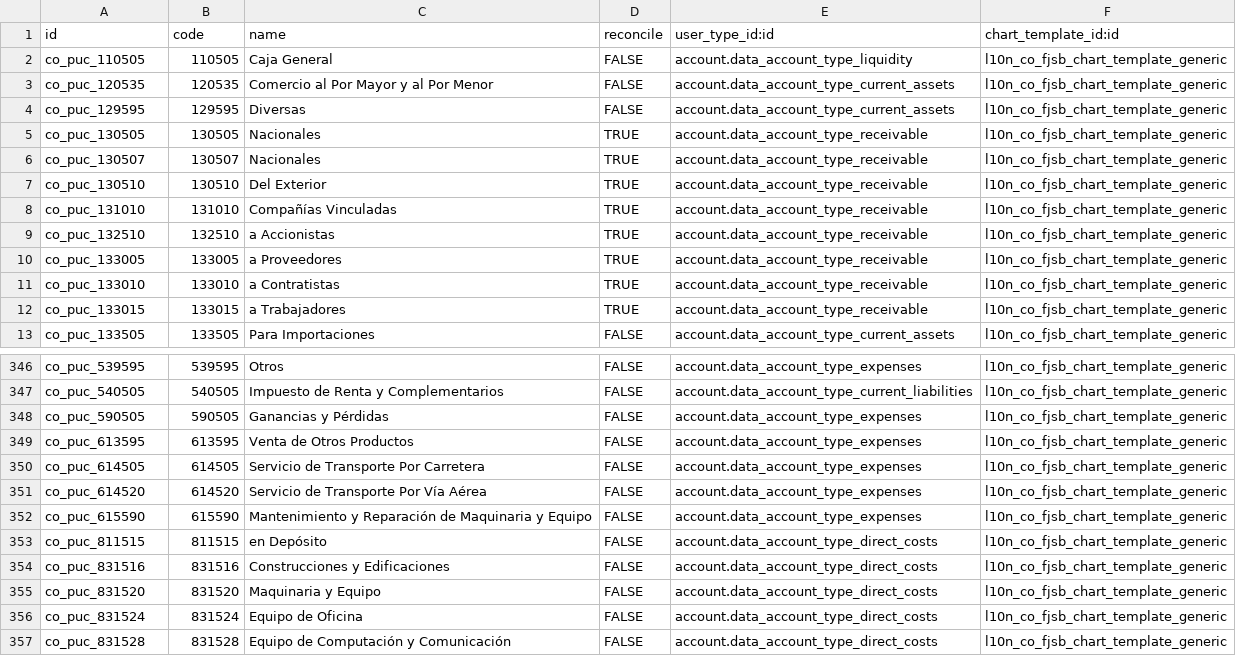
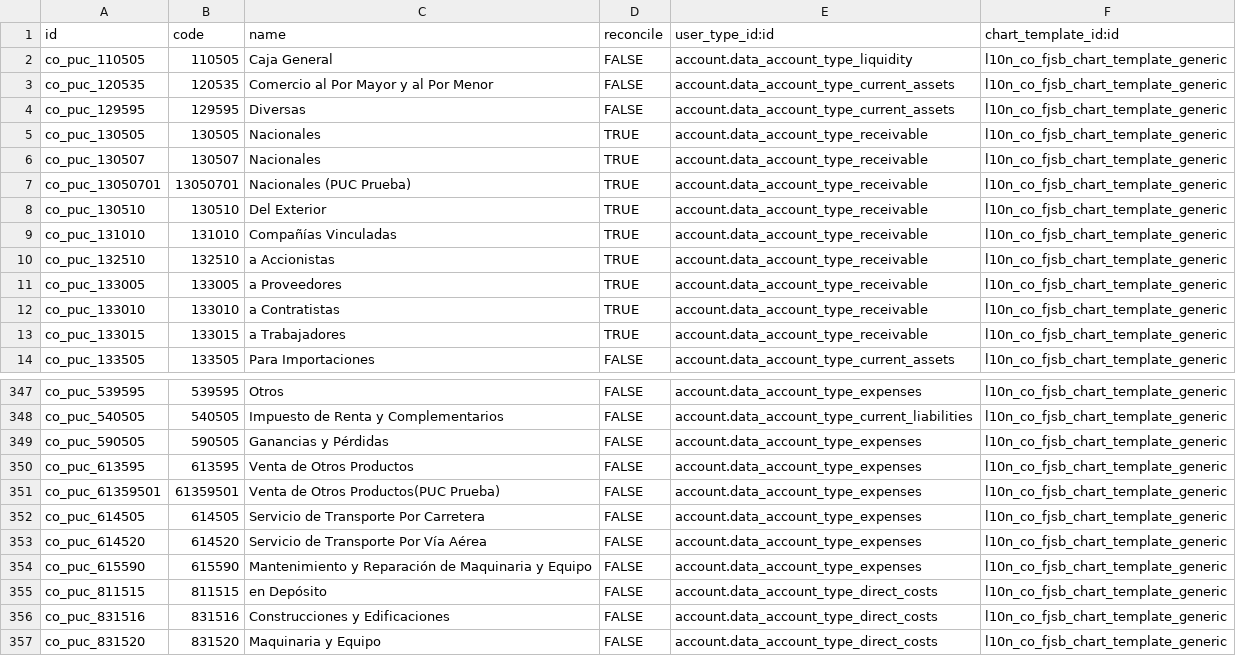
Before and after one commit to xpheragroup/PruebasEtapa1, a CSV file: l10n_co_fjsb/data/account.account.template.csv, drawn as a sheet; only a part is shown, gaps mark what is left out; the shorter side is filled out with more unchanged rows.

```diff
--- a/l10n_co_fjsb/data/account.account.template.csv
+++ b/l10n_co_fjsb/data/account.account.template.csv
@@ -6,2 +6,3 @@ co_puc_130505,130505,Nacionales,TRUE,account.data_account_type_receivable,l10n_c
 co_puc_130507,130507,Nacionales,TRUE,account.data_account_type_receivable,l10n_co_fjsb_chart_template_generic
+co_puc_13050701,13050701,Nacionales (PUC Prueba),TRUE,account.data_account_type_receivable,l10n_co_fjsb_chart_template_generic
 co_puc_130510,130510,Del Exterior,TRUE,account.data_account_type_receivable,l10n_co_fjsb_chart_template_generic
@@ -349,2 +350,3 @@ co_puc_590505,590505,Ganancias y Pérdidas,FALSE,account.data_account_type_expen
 co_puc_613595,613595,Venta de Otros Productos,FALSE,account.data_account_type_expenses,l10n_co_fjsb_chart_template_generic
+co_puc_61359501,61359501,Venta de Otros Productos(PUC Prueba),FALSE,account.data_account_type_expenses,l10n_co_fjsb_chart_template_generic
 co_puc_614505,614505,Servicio de Transporte Por Carretera,FALSE,account.data_account_type_expenses,l10n_co_fjsb_chart_template_generic
```
Also changed, not shown: 1 other file.
